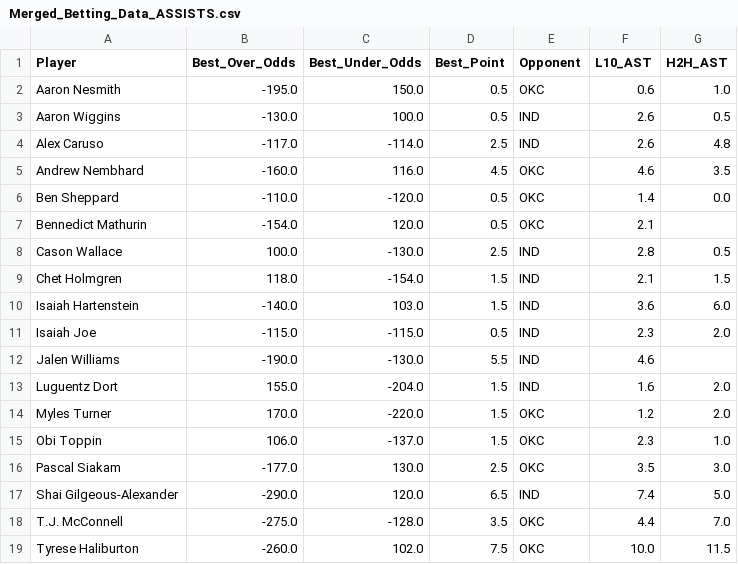
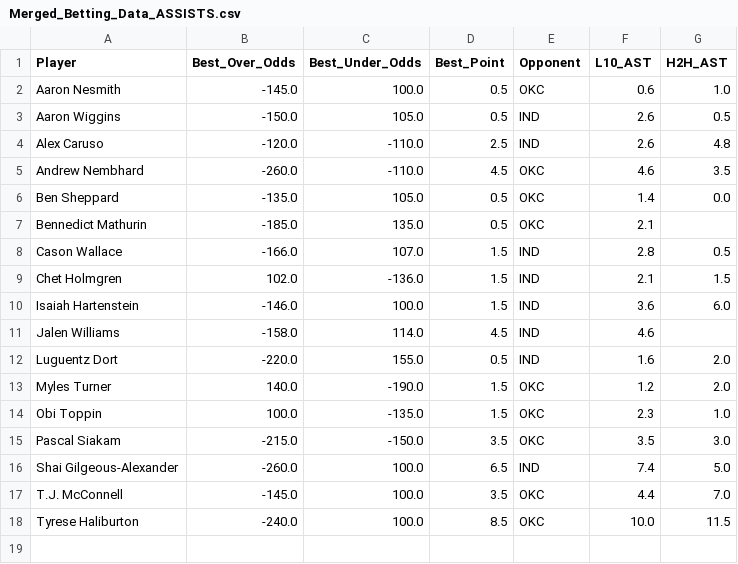
Before and after one commit to SebbyJM/nba-betting-pairs, a CSV file: Merged_Betting_Data_ASSISTS.csv, drawn as a sheet.

```diff
--- a/Merged_Betting_Data_ASSISTS.csv
+++ b/Merged_Betting_Data_ASSISTS.csv
@@ -1,19 +1,18 @@
 Player,Best_Over_Odds,Best_Under_Odds,Best_Point,Opponent,L10_AST,H2H_AST
-Aaron Nesmith,-195.0,150.0,0.5,OKC,0.6,1.0
-Aaron Wiggins,-130.0,100.0,0.5,IND,2.6,0.5
-Alex Caruso,-117.0,-114.0,2.5,IND,2.6,4.8
-Andrew Nembhard,-160.0,116.0,4.5,OKC,4.6,3.5
-Ben Sheppard,-110.0,-120.0,0.5,OKC,1.4,0.0
-Bennedict Mathurin,-154.0,120.0,0.5,OKC,2.1,
-Cason Wallace,100.0,-130.0,2.5,IND,2.8,0.5
-Chet Holmgren,118.0,-154.0,1.5,IND,2.1,1.5
-Isaiah Hartenstein,-140.0,103.0,1.5,IND,3.6,6.0
-Isaiah Joe,-115.0,-115.0,0.5,IND,2.3,2.0
-Jalen Williams,-190.0,-130.0,5.5,IND,4.6,
-Luguentz Dort,155.0,-204.0,1.5,IND,1.6,2.0
-Myles Turner,170.0,-220.0,1.5,OKC,1.2,2.0
-Obi Toppin,106.0,-137.0,1.5,OKC,2.3,1.0
-Pascal Siakam,-177.0,130.0,2.5,OKC,3.5,3.0
-Shai Gilgeous-Alexander,-290.0,120.0,6.5,IND,7.4,5.0
-T.J. McConnell,-275.0,-128.0,3.5,OKC,4.4,7.0
-Tyrese Haliburton,-260.0,102.0,7.5,OKC,10.0,11.5
+Aaron Nesmith,-145.0,100.0,0.5,OKC,0.6,1.0
+Aaron Wiggins,-150.0,105.0,0.5,IND,2.6,0.5
+Alex Caruso,-120.0,-110.0,2.5,IND,2.6,4.8
+Andrew Nembhard,-260.0,-110.0,4.5,OKC,4.6,3.5
+Ben Sheppard,-135.0,105.0,0.5,OKC,1.4,0.0
+Bennedict Mathurin,-185.0,135.0,0.5,OKC,2.1,
+Cason Wallace,-166.0,107.0,1.5,IND,2.8,0.5
+Chet Holmgren,102.0,-136.0,1.5,IND,2.1,1.5
+Isaiah Hartenstein,-146.0,100.0,1.5,IND,3.6,6.0
+Jalen Williams,-158.0,114.0,4.5,IND,4.6,
+Luguentz Dort,-220.0,155.0,0.5,IND,1.6,2.0
+Myles Turner,140.0,-190.0,1.5,OKC,1.2,2.0
+Obi Toppin,100.0,-135.0,1.5,OKC,2.3,1.0
+Pascal Siakam,-215.0,-150.0,3.5,OKC,3.5,3.0
+Shai Gilgeous-Alexander,-260.0,100.0,6.5,IND,7.4,5.0
+T.J. McConnell,-145.0,100.0,3.5,OKC,4.4,7.0
+Tyrese Haliburton,-240.0,100.0,8.5,OKC,10.0,11.5
```
Also changed, not shown: Final_Projections_ASSISTS.csv, Final_Projections_REBOUNDS.csv, 17 other files.
